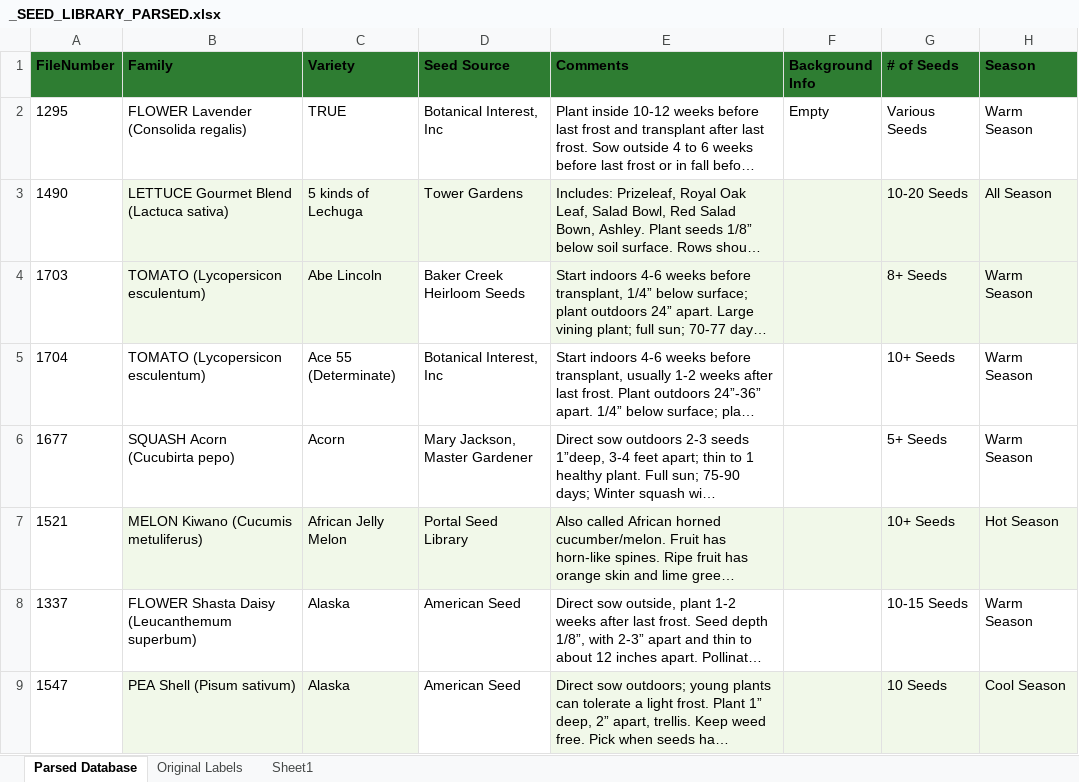
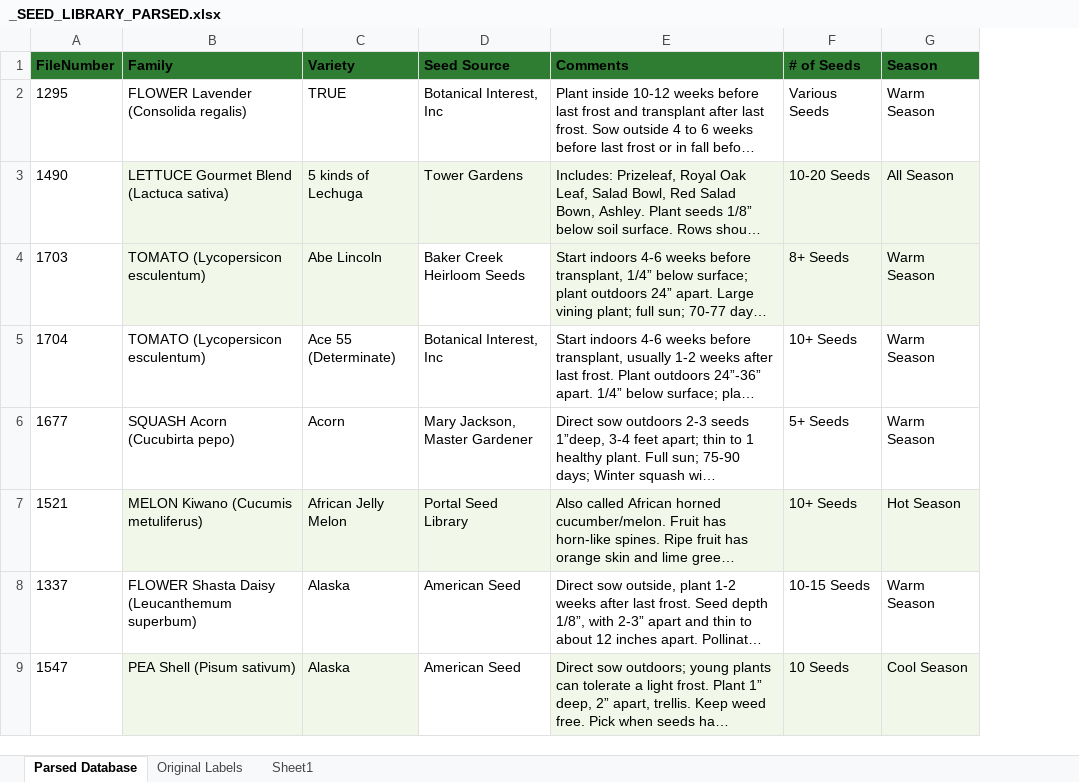
Before and after one commit to alanborhauer-cyber/CCGMA-Seed-Labels, an Excel workbook: _SEED_LIBRARY_PARSED.xlsx, sheet Parsed Database, drawn as a sheet; only a part is shown; long unchanged cells end in …; values as stored, in another font and other column widths than the file's, no borders; charts and pictures not drawn; the diff names each change by its address in the sheet, - before the commit and + after, or states it on an @@ line.

Commit message:
Add files via upload

```diff
--- a/_SEED_LIBRARY_PARSED.xlsx (sheet Parsed Database)
+++ b/_SEED_LIBRARY_PARSED.xlsx (sheet Parsed Database)
-column F (Background Info), row 2: Empty
```
Also changed, not shown: charts or pictures.
